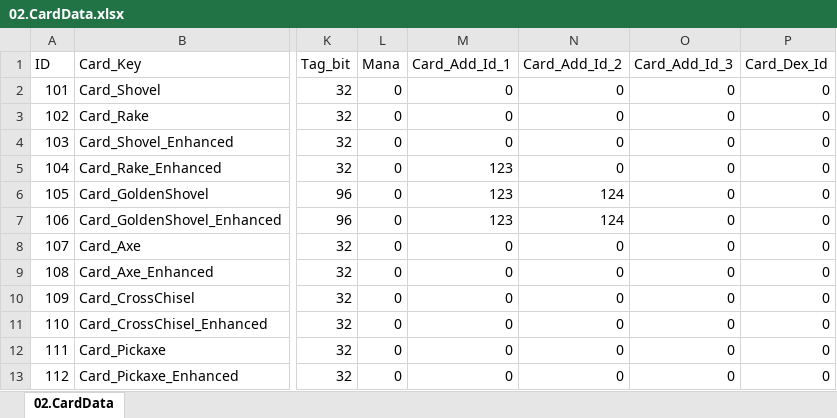
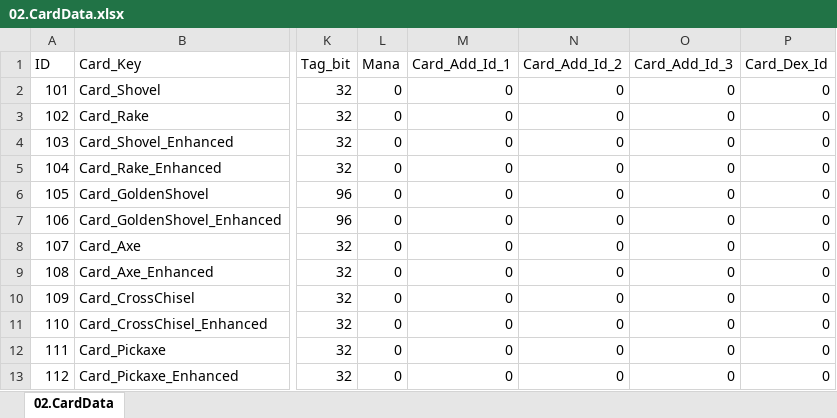
Before and after one commit to kauthor/FluffyDisdog, an Excel workbook: Plan/Table/LiveData/02.CardData.xlsx, sheet 02.CardData, drawn as a sheet; only a part is shown, gaps mark what is left out; values as stored, in another font and other column widths than the file's, no borders; the diff covers the shown part only; the diff names each change by its address in the sheet, - before the commit and + after, or states it on an @@ line.

```diff
--- a/Plan/Table/LiveData/02.CardData.xlsx (sheet 02.CardData)
+++ b/Plan/Table/LiveData/02.CardData.xlsx (sheet 02.CardData)
-M5:M7 (Card_Add_Id_1): 123
+M5:M7 (Card_Add_Id_1): 0
-N6:N7 (Card_Add_Id_2): 124
+N6:N7 (Card_Add_Id_2): 0
```
Also changed, not shown: 8 added rows and 19 edited cells elsewhere in this sheet, Plan/Table/0.로케일 테이블.xlsm, Plan/Table/LiveData/00.LocaleData.xlsx, 4 other files.
